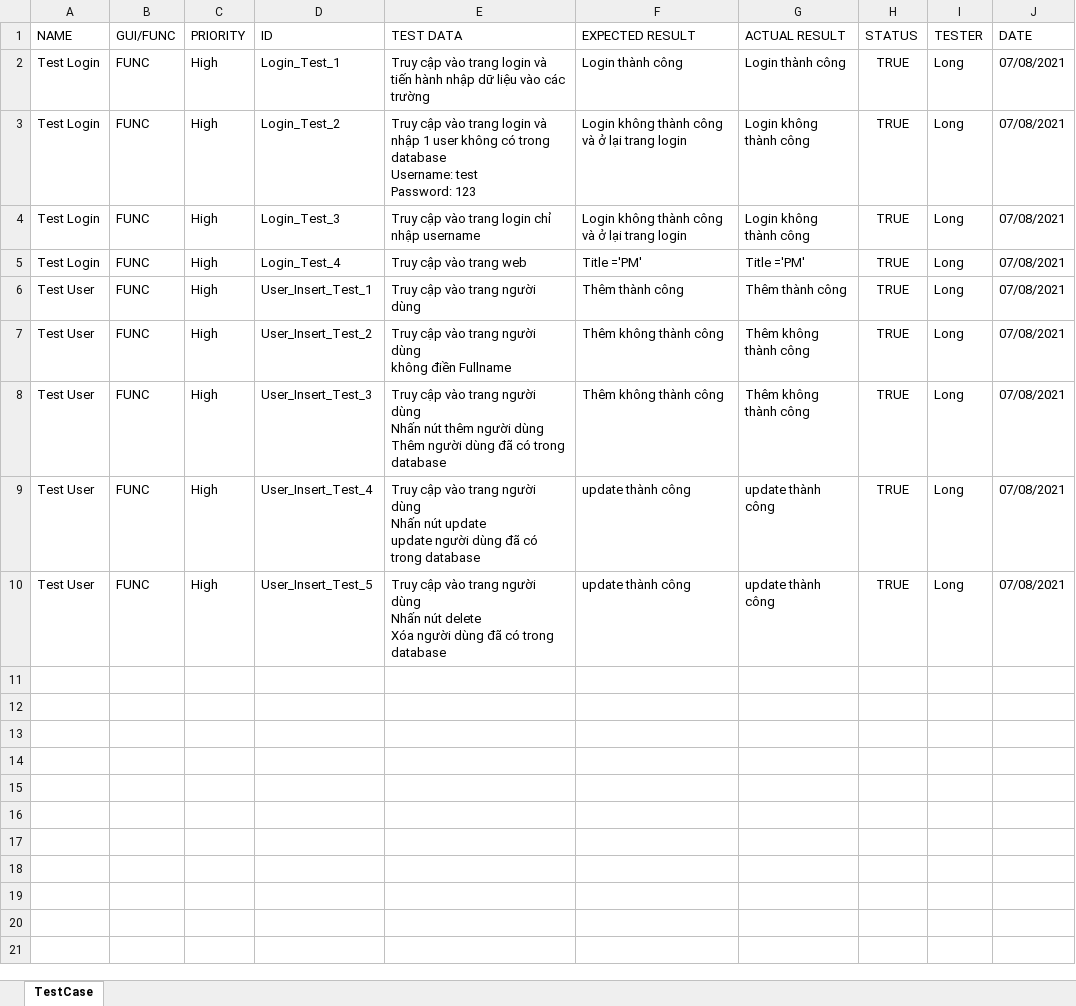
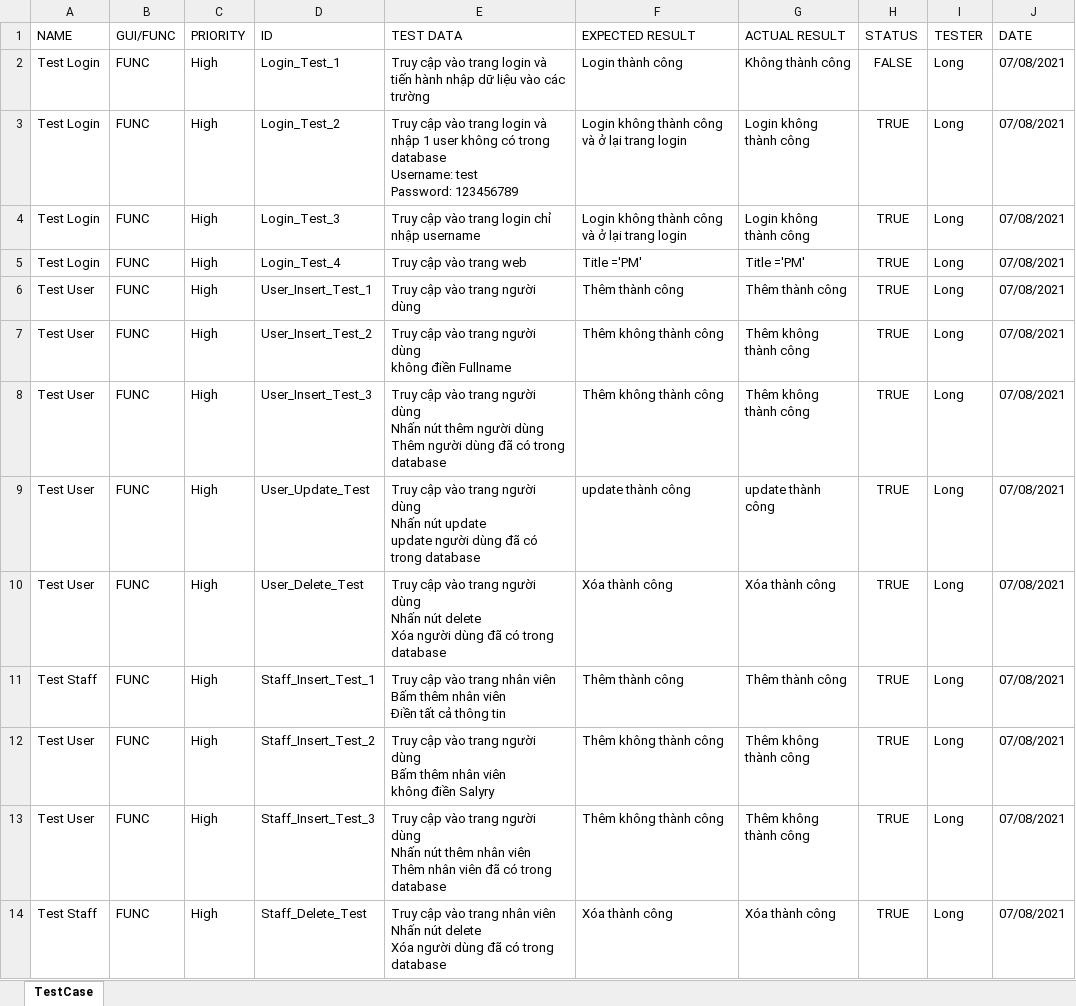
Before and after one commit to longcoin813/AutomationTest, an Excel workbook: excel/TestCase.xlsx, sheet TestCase, drawn as a sheet; values as stored, in another font and other column widths than the file's, no borders; ↵ is a line break in a cell; the diff names each change by its address in the sheet, - before the commit and + after, or states it on an @@ line.

Commit message:
Update TestUser

```diff
--- a/excel/TestCase.xlsx (sheet TestCase)
+++ b/excel/TestCase.xlsx (sheet TestCase)
-G2 (ACTUAL RESULT): Login thành công
+G2 (ACTUAL RESULT): Không thành công
-H2 (STATUS): TRUE
+H2 (STATUS): FALSE
-E3 (TEST DATA): …test ↵ Password: 123
+E3 (TEST DATA): …test ↵ Password: 123456789
-D9 (ID): User_Insert_Test_4
+D9 (ID): User_Update_Test
-D10 (ID): User_Insert_Test_5
+D10 (ID): User_Delete_Test
-F10 (EXPECTED RESULT): update thành công
+F10 (EXPECTED RESULT): Xóa thành công
-G10 (ACTUAL RESULT): update thành công
+G10 (ACTUAL RESULT): Xóa thành công
+row 11: Test Staff | FUNC | High | Staff_Insert_Test_1 | Truy cập vào trang nhân viên ↵ Bấm thêm nhân viên ↵ Điền tất cả thông tin | Thêm thành công | Thêm thành công | TRUE | Long | 07/08/2021
+row 12: Test User | FUNC | High | Staff_Insert_Test_2 | Truy cập vào trang người dùng ↵ Bấm thêm nhân viên ↵ không điền Salyry | Thêm không thành công | Thêm không thành công | TRUE | Long | 07/08/2021
+row 13: Test User | FUNC | High | Staff_Insert_Test_3 | Truy cập vào trang người dùng ↵ Nhấn nút thêm nhân viên ↵ Thêm nhân viên đã có trong database | Thêm không thành công | Thêm không thành công | TRUE | Long | 07/08/2021
+row 14: Test Staff | FUNC | High | Staff_Delete_Test | Truy cập vào trang nhân viên ↵ Nhấn nút delete ↵ Xóa người dùng đã có trong database | Xóa thành công | Xóa thành công | TRUE | Long | 07/08/2021
```
Also changed, not shown: 6 other files.
